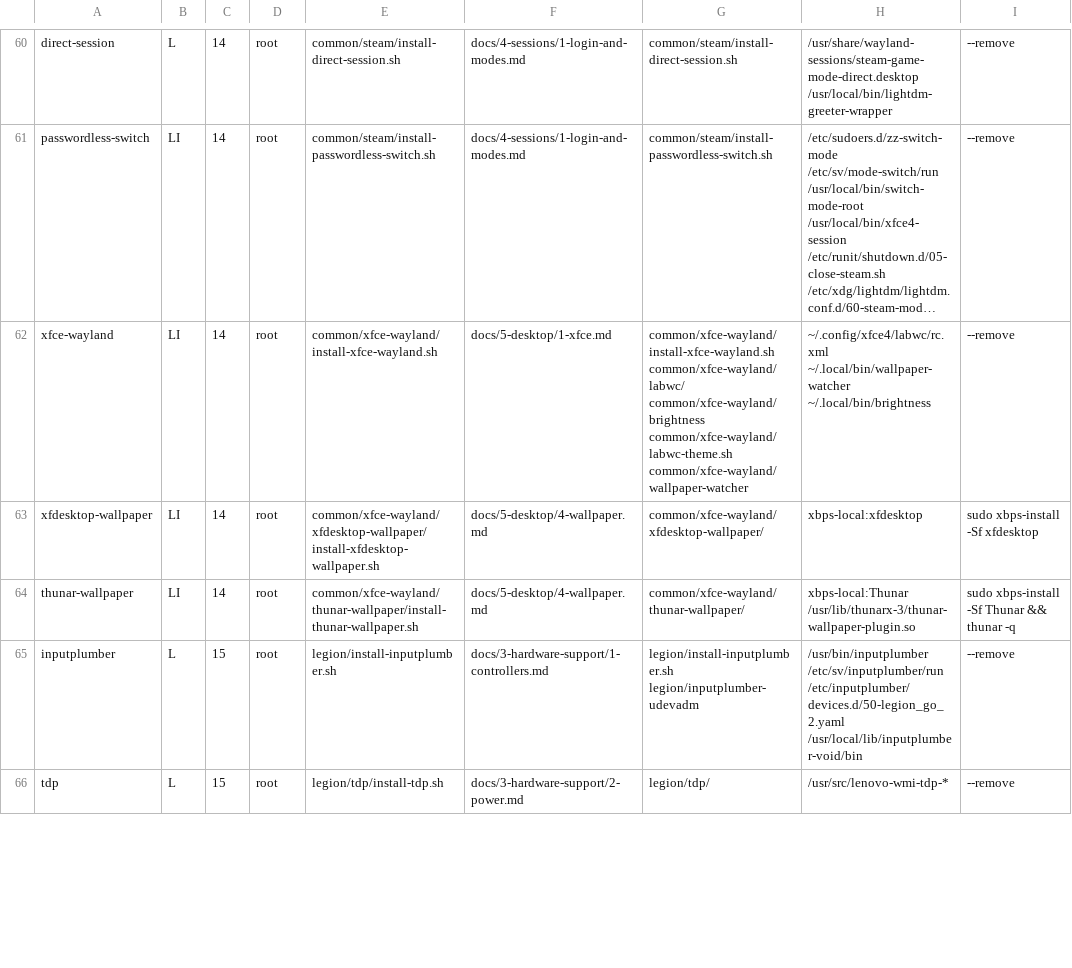
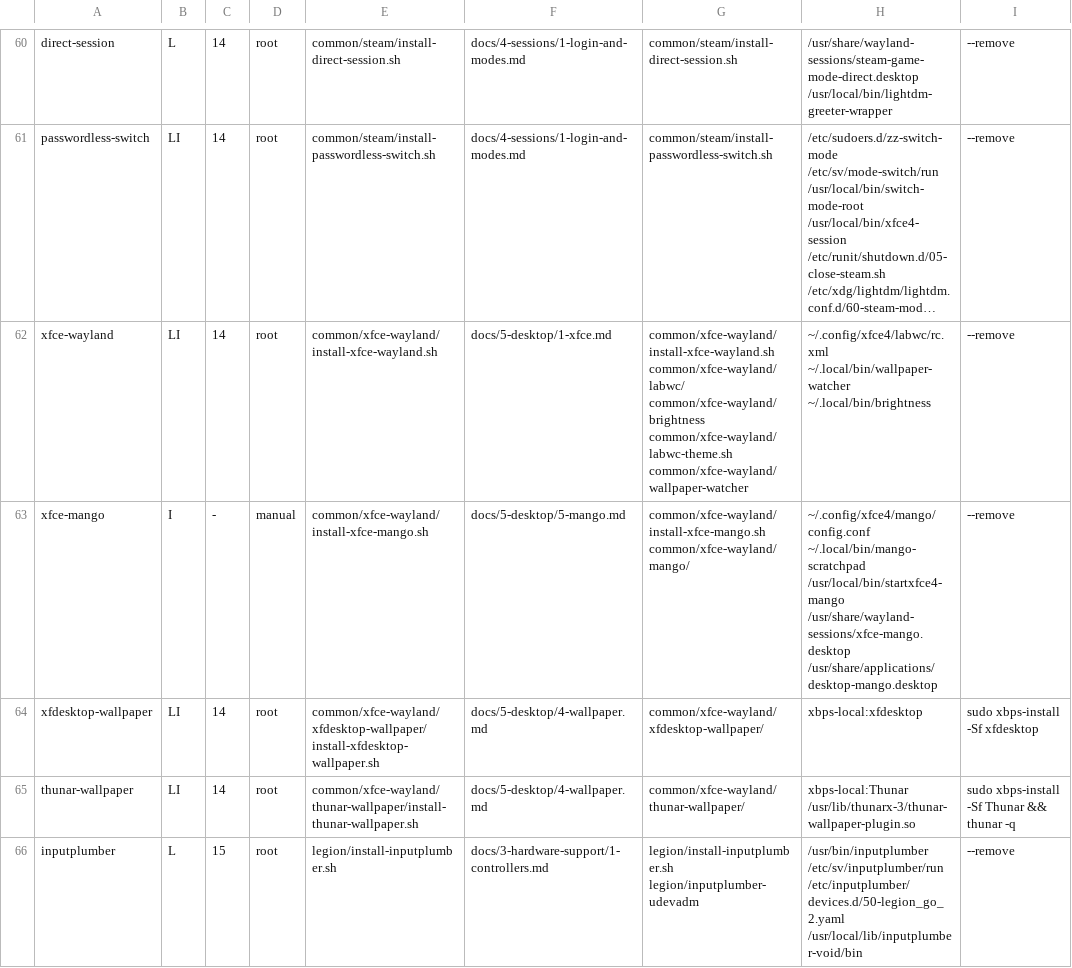
Before and after one commit to isaac30503/void-legion-go2, a TSV file: install/pieces.tsv, drawn as a sheet; only a part is shown, gaps mark what is left out; the shorter side is filled out with more unchanged rows; long unchanged cells end in …; the diff names each change by its address in the sheet, - before the commit and + after, or states it on an @@ line.

```diff
--- a/install/pieces.tsv
+++ b/install/pieces.tsv
+row 63: xfce-mango | I | - | manual | common/xfce-wayland/install-xfce-mango.sh | docs/5-desktop/5-mango.md | common/xfce-wayland/install-xfce-mango.sh common/xfce-wayland/mango/ | ~/.config/xfce4/mango/config.conf ~/.local/bin/mango-scratchpad /usr/local/bin/startxfce4-mango /usr/share/wayland-sessions/xfce-mango.desktop /usr/share/applications/desktop-mango.desktop | --remove
```
Also changed, not shown: 11 other files.
